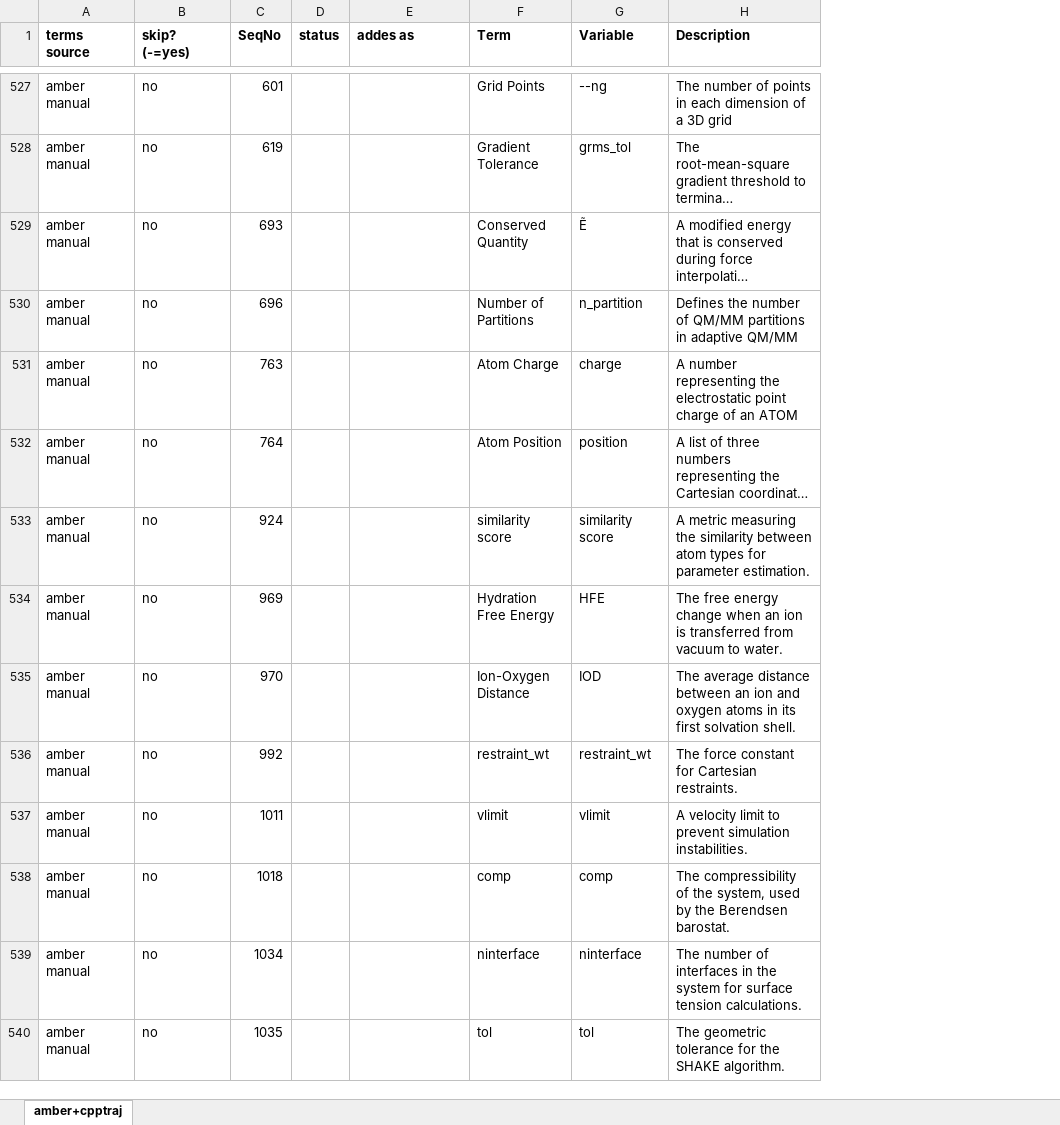
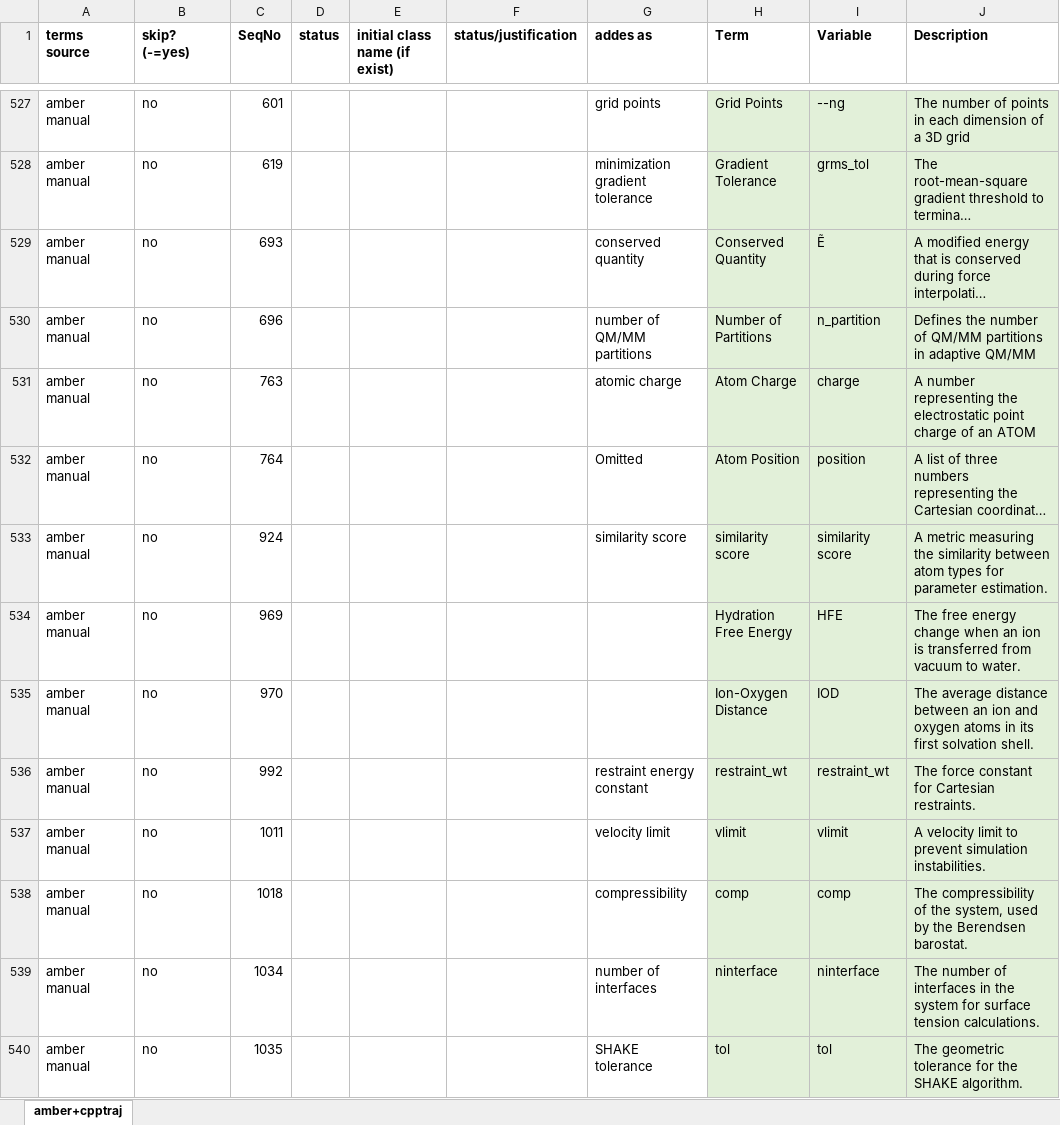
Before and after one commit to CPCLab/molsim-ontology, an Excel workbook: src/ontology/terms-extraction/amber and cpptraj term addition status.xlsx, sheet amber+cpptraj, drawn as a sheet; only a part is shown, gaps mark what is left out; long unchanged cells end in …; values as stored, in another font and other column widths than the file's, no borders; addresses are those after the commit; the diff covers the shown part only; the diff names each change by its address in the sheet, - before the commit and + after, or states it on an @@ line.

```diff
--- a/src/ontology/terms-extraction/amber and cpptraj term addition status.xlsx (sheet amber+cpptraj)
+++ b/src/ontology/terms-extraction/amber and cpptraj term addition status.xlsx (sheet amber+cpptraj)
+column E (initial class name (if exist)), empty
+column F (status/justification), empty
-G527 (addes as): (empty)
+G527 (addes as): grid points
-H527:J540 fill: none
+H527:J540 fill: #E2F0D9
-G528 (addes as): (empty)
+G528 (addes as): minimization gradient tolerance
-G529 (addes as): (empty)
+G529 (addes as): conserved quantity
-G530 (addes as): (empty)
+G530 (addes as): number of QM/MM partitions
-G531 (addes as): (empty)
+G531 (addes as): atomic charge
-G532 (addes as): (empty)
+G532 (addes as): Omitted
-G533 (addes as): (empty)
+G533 (addes as): similarity score
-G536 (addes as): (empty)
+G536 (addes as): restraint energy constant
-G537 (addes as): (empty)
+G537 (addes as): velocity limit
-G538 (addes as): (empty)
+G538 (addes as): compressibility
-G539 (addes as): (empty)
+G539 (addes as): number of interfaces
-G540 (addes as): (empty)
+G540 (addes as): SHAKE tolerance
```
Also changed, not shown: 175 edited cells and cell formats elsewhere in this sheet, 25 other files.
